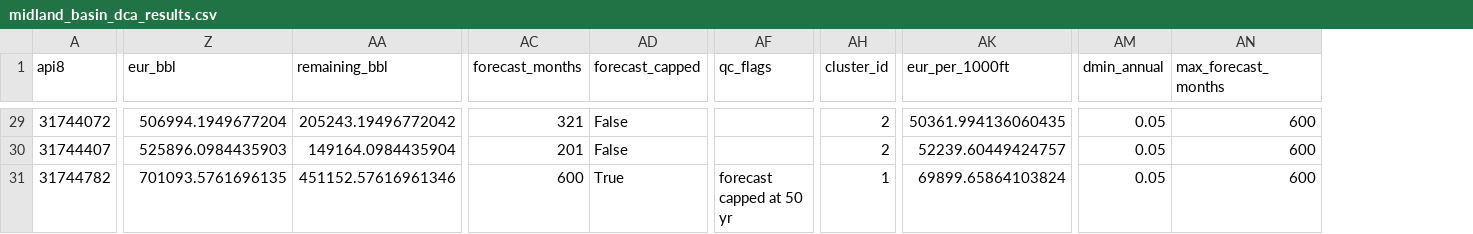
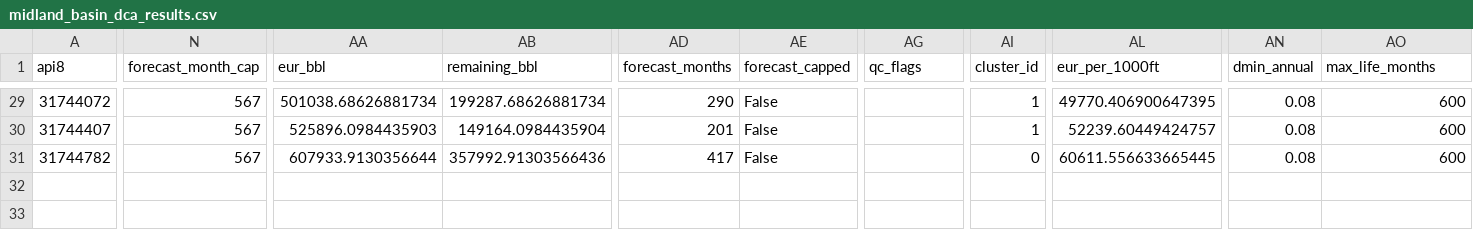
Before and after one commit to DamianLujan1/midland-basin-dca-dashboard, a CSV file: results/midland_basin_dca_results.csv, drawn as a sheet; only a part is shown, gaps mark what is left out; addresses are those after the commit; the diff covers the shown part only; the diff names each change by its address in the sheet, - before the commit and + after, or states it on an @@ line.

```diff
--- a/results/midland_basin_dca_results.csv
+++ b/results/midland_basin_dca_results.csv
+column N (forecast_month_cap), rows 29-31: all 567
-AO1: max_forecast_months
+AO1: max_life_months
-AA29 (eur_bbl): 506994.1949677204
+AA29 (eur_bbl): 501038.68626881734
-AB29 (remaining_bbl): 205243.19496772042
+AB29 (remaining_bbl): 199287.68626881734
-AD29 (forecast_months): 321
+AD29 (forecast_months): 290
-AI29:AI30 (cluster_id): 2
+AI29:AI30 (cluster_id): 1
-AL29 (eur_per_1000ft): 50361.994136060435
+AL29 (eur_per_1000ft): 49770.406900647395
-AN29:AN31 (dmin_annual): 0.05
+AN29:AN31 (dmin_annual): 0.08
-AA31 (eur_bbl): 701093.5761696135
+AA31 (eur_bbl): 607933.9130356644
-AB31 (remaining_bbl): 451152.57616961346
+AB31 (remaining_bbl): 357992.91303566436
-AD31 (forecast_months): 600
+AD31 (forecast_months): 417
-AE31 (forecast_capped): True
+AE31 (forecast_capped): False
-AG31 (qc_flags): forecast capped at 50 yr
+AG31 (qc_flags): (empty)
-AI31 (cluster_id): 1
+AI31 (cluster_id): 0
-AL31 (eur_per_1000ft): 69899.65864103824
+AL31 (eur_per_1000ft): 60611.556633665445
```
Also changed, not shown: 158 edited cells elsewhere in this file, public/midland_basin_dca_results.csv, 15 other files.
